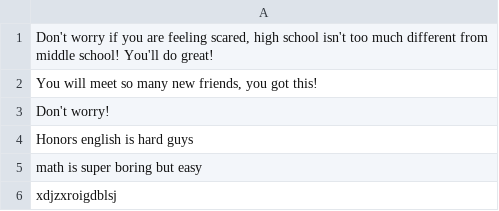
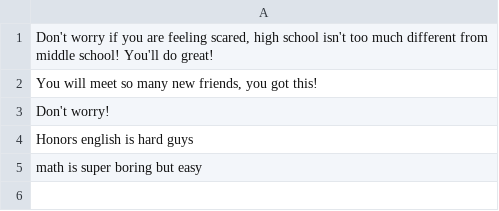
Before and after one commit to andreaTheCoder/TritonHacks, a CSV file: static/advice.csv, drawn as a sheet; the diff names each change by its address in the sheet, - before the commit and + after, or states it on an @@ line.

```diff
--- a/static/advice.csv
+++ b/static/advice.csv
-row 6: xdjzxroigdblsj
```
Also changed, not shown: static/classes.csv, 6 other files.
